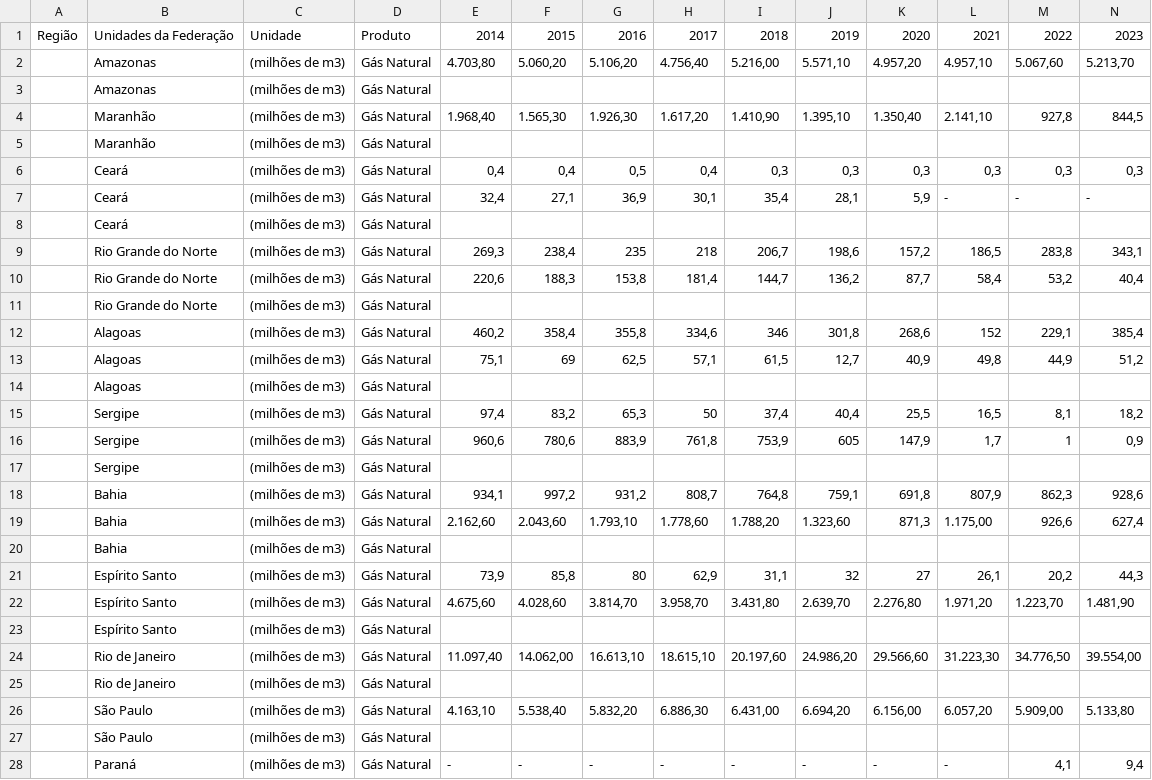
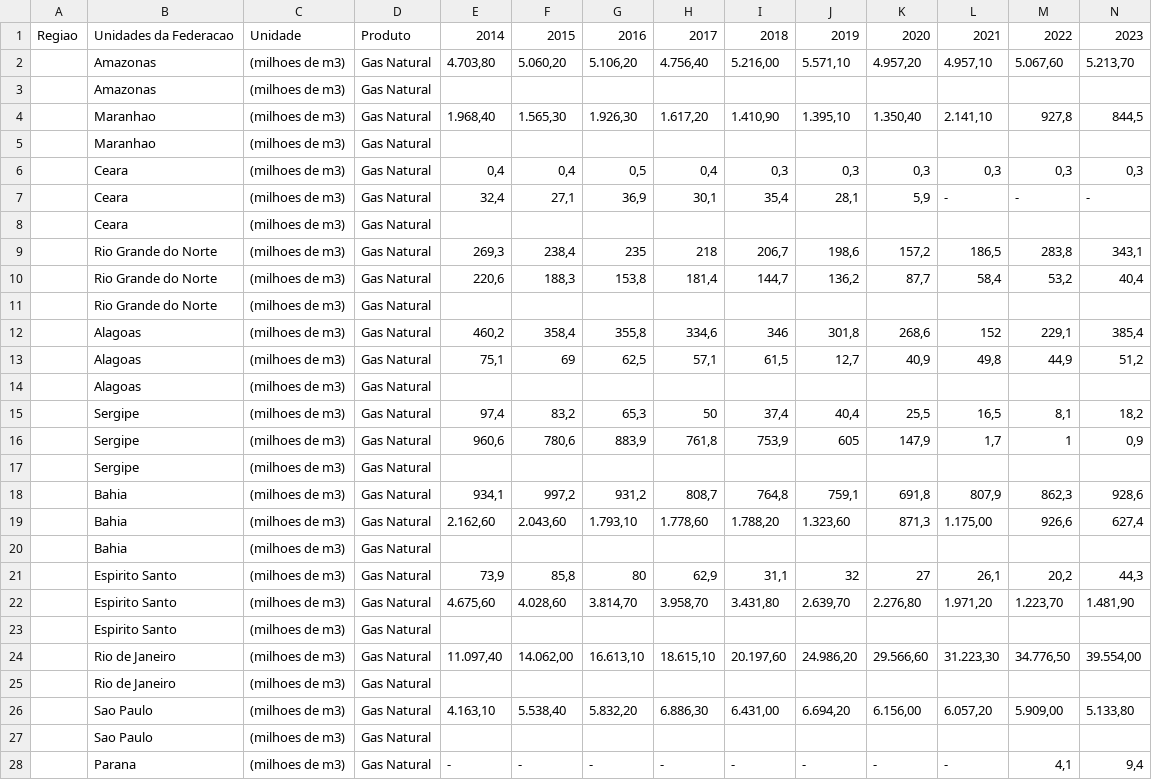
Before and after one commit to andrevital001/PUC, a CSV file: Tabela2.13.csv, drawn as a sheet; only a part is shown; the diff covers the shown part only.

Commit message:
Update Tabela2.13.csv

```diff
--- a/Tabela2.13.csv
+++ b/Tabela2.13.csv
@@ -1,28 +1,28 @@
-Região;Unidades da Federação;Unidade;Produto;2014;2015;2016;2017;2018;2019;2020;2021;2022;2023
-;Amazonas;(milhões de m3);Gás Natural;4.703,80;5.060,20;5.106,20;4.756,40;5.216,00;5.571,10;4.957,20;4.957,10;5.067,60;5.213,70
-;Amazonas;(milhões de m3);Gás Natural;;;;;;;;;;
-;Maranhão;(milhões de m3);Gás Natural;1.968,40;1.565,30;1.926,30;1.617,20;1.410,90;1.395,10;1.350,40;2.141,10;927,8;844,5
-;Maranhão;(milhões de m3);Gás Natural;;;;;;;;;;
-;Ceará;(milhões de m3);Gás Natural;0,4;0,4;0,5;0,4;0,3;0,3;0,3;0,3;0,3;0,3
-;Ceará;(milhões de m3);Gás Natural;32,4;27,1;36,9;30,1;35,4;28,1;5,9; -   ; -   ; -
-;Ceará;(milhões de m3);Gás Natural;;;;;;;;;;
-;Rio Grande do Norte;(milhões de m3);Gás Natural;269,3;238,4;235;218;206,7;198,6;157,2;186,5;283,8;343,1
-;Rio Grande do Norte;(milhões de m3);Gás Natural;220,6;188,3;153,8;181,4;144,7;136,2;87,7;58,4;53,2;40,4
-;Rio Grande do Norte;(milhões de m3);Gás Natural;;;;;;;;;;
-;Alagoas;(milhões de m3);Gás Natural;460,2;358,4;355,8;334,6;346;301,8;268,6;152;229,1;385,4
-;Alagoas;(milhões de m3);Gás Natural;75,1;69;62,5;57,1;61,5;12,7;40,9;49,8;44,9;51,2
-;Alagoas;(milhões de m3);Gás Natural;;;;;;;;;;
-;Sergipe;(milhões de m3);Gás Natural;97,4;83,2;65,3;50;37,4;40,4;25,5;16,5;8,1;18,2
-;Sergipe;(milhões de m3);Gás Natural;960,6;780,6;883,9;761,8;753,9;605;147,9;1,7;1;0,9
-;Sergipe;(milhões de m3);Gás Natural;;;;;;;;;;
-;Bahia;(milhões de m3);Gás Natural;934,1;997,2;931,2;808,7;764,8;759,1;691,8;807,9;862,3;928,6
-;Bahia;(milhões de m3);Gás Natural;2.162,60;2.043,60;1.793,10;1.778,60;1.788,20;1.323,60;871,3;1.175,00;926,6;627,4
-;Bahia;(milhões de m3);Gás Natural;;;;;;;;;;
-;Espírito Santo;(milhões de m3);Gás Natural;73,9;85,8;80;62,9;31,1;32;27;26,1;20,2;44,3
-;Espírito Santo;(milhões de m3);Gás Natural;4.675,60;4.028,60;3.814,70;3.958,70;3.431,80;2.639,70;2.276,80;1.971,20;1.223,70;1.481,90
-;Espírito Santo;(milhões de m3);Gás Natural;;;;;;;;;;
-;Rio de Janeiro;(milhões de m3);Gás Natural;11.097,40;14.062,00;16.613,10;18.615,10;20.197,60;24.986,20;29.566,60;31.223,30;34.776,50;39.554,00
-;Rio de Janeiro;(milhões de m3);Gás Natural;;;;;;;;;;
-;São Paulo;(milhões de m3);Gás Natural;4.163,10;5.538,40;5.832,20;6.886,30;6.431,00;6.694,20;6.156,00;6.057,20;5.909,00;5.133,80
-;São Paulo;(milhões de m3);Gás Natural;;;;;;;;;;
-;Paraná;(milhões de m3);Gás Natural; -   ; -   ; -   ; -   ; -   ; -   ; -   ; -   ;4,1;9,4
+Regiao;Unidades da Federacao;Unidade;Produto;2014;2015;2016;2017;2018;2019;2020;2021;2022;2023
+;Amazonas;(milhoes de m3);Gas Natural;4.703,80;5.060,20;5.106,20;4.756,40;5.216,00;5.571,10;4.957,20;4.957,10;5.067,60;5.213,70
+;Amazonas;(milhoes de m3);Gas Natural;;;;;;;;;;
+;Maranhao;(milhoes de m3);Gas Natural;1.968,40;1.565,30;1.926,30;1.617,20;1.410,90;1.395,10;1.350,40;2.141,10;927,8;844,5
+;Maranhao;(milhoes de m3);Gas Natural;;;;;;;;;;
+;Ceara;(milhoes de m3);Gas Natural;0,4;0,4;0,5;0,4;0,3;0,3;0,3;0,3;0,3;0,3
+;Ceara;(milhoes de m3);Gas Natural;32,4;27,1;36,9;30,1;35,4;28,1;5,9; - ; - ; -
+;Ceara;(milhoes de m3);Gas Natural;;;;;;;;;;
+;Rio Grande do Norte;(milhoes de m3);Gas Natural;269,3;238,4;235;218;206,7;198,6;157,2;186,5;283,8;343,1
+;Rio Grande do Norte;(milhoes de m3);Gas Natural;220,6;188,3;153,8;181,4;144,7;136,2;87,7;58,4;53,2;40,4
+;Rio Grande do Norte;(milhoes de m3);Gas Natural;;;;;;;;;;
+;Alagoas;(milhoes de m3);Gas Natural;460,2;358,4;355,8;334,6;346;301,8;268,6;152;229,1;385,4
+;Alagoas;(milhoes de m3);Gas Natural;75,1;69;62,5;57,1;61,5;12,7;40,9;49,8;44,9;51,2
+;Alagoas;(milhoes de m3);Gas Natural;;;;;;;;;;
+;Sergipe;(milhoes de m3);Gas Natural;97,4;83,2;65,3;50;37,4;40,4;25,5;16,5;8,1;18,2
+;Sergipe;(milhoes de m3);Gas Natural;960,6;780,6;883,9;761,8;753,9;605;147,9;1,7;1;0,9
+;Sergipe;(milhoes de m3);Gas Natural;;;;;;;;;;
+;Bahia;(milhoes de m3);Gas Natural;934,1;997,2;931,2;808,7;764,8;759,1;691,8;807,9;862,3;928,6
+;Bahia;(milhoes de m3);Gas Natural;2.162,60;2.043,60;1.793,10;1.778,60;1.788,20;1.323,60;871,3;1.175,00;926,6;627,4
+;Bahia;(milhoes de m3);Gas Natural;;;;;;;;;;
+;Espirito Santo;(milhoes de m3);Gas Natural;73,9;85,8;80;62,9;31,1;32;27;26,1;20,2;44,3
+;Espirito Santo;(milhoes de m3);Gas Natural;4.675,60;4.028,60;3.814,70;3.958,70;3.431,80;2.639,70;2.276,80;1.971,20;1.223,70;1.481,90
+;Espirito Santo;(milhoes de m3);Gas Natural;;;;;;;;;;
+;Rio de Janeiro;(milhoes de m3);Gas Natural;11.097,40;14.062,00;16.613,10;18.615,10;20.197,60;24.986,20;29.566,60;31.223,30;34.776,50;39.554,00
+;Rio de Janeiro;(milhoes de m3);Gas Natural;;;;;;;;;;
+;Sao Paulo;(milhoes de m3);Gas Natural;4.163,10;5.538,40;5.832,20;6.886,30;6.431,00;6.694,20;6.156,00;6.057,20;5.909,00;5.133,80
+;Sao Paulo;(milhoes de m3);Gas Natural;;;;;;;;;;
+;Parana;(milhoes de m3);Gas Natural; - ; - ; - ; - ; - ; - ; - ; - ;4,1;9,4
```
Also changed, not shown: 3 edited cells elsewhere in this file.
